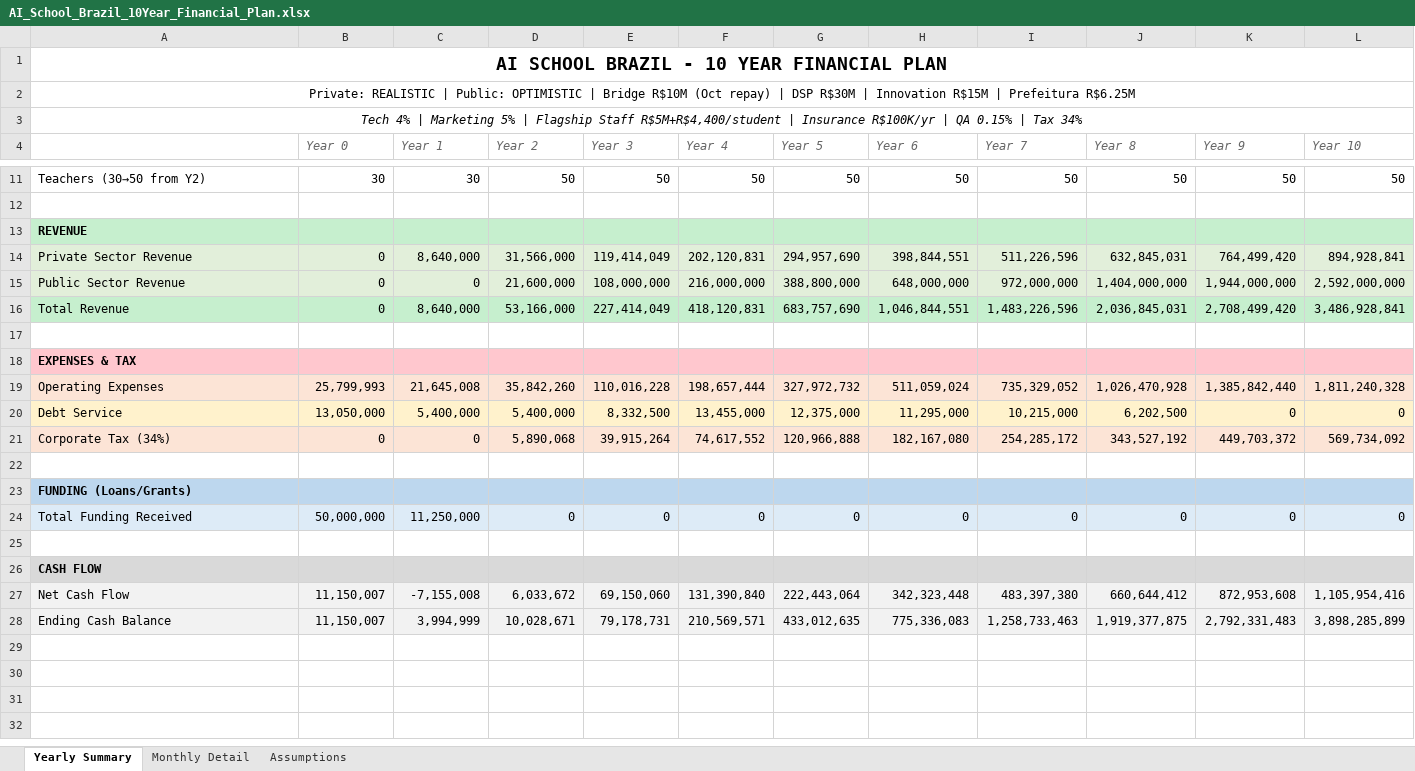
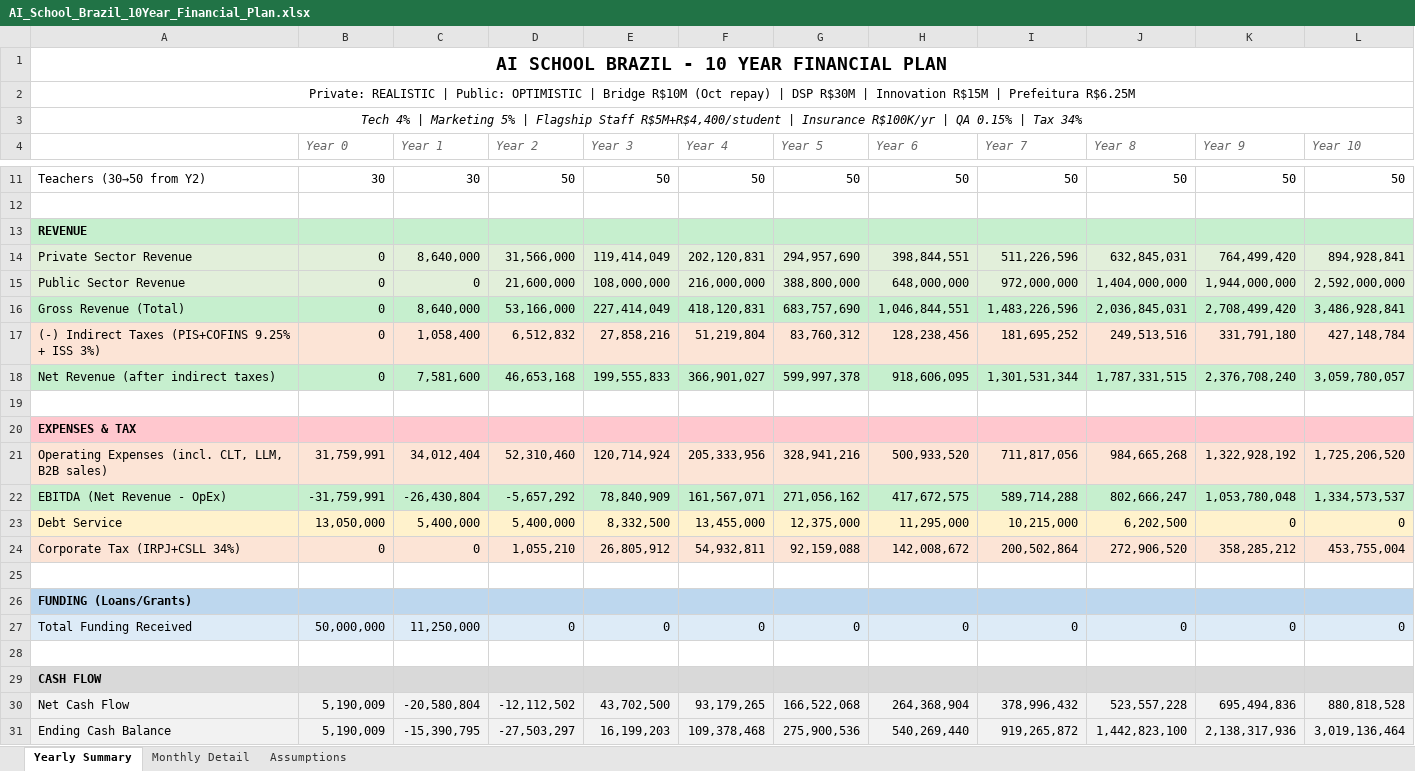
Before and after one commit to Rruiz270/ai-school-financial-app, an Excel workbook: AI_School_Brazil_10Year_Financial_Plan.xlsx, sheet Yearly Summary, drawn as a sheet; only a part is shown, gaps mark what is left out; values as stored, in another font and other column widths than the file's, no borders; removed rows and columns are numbered as before the commit, all else as after; the diff names each change by its address in the sheet, - before the commit and + after, or states it on an @@ line.

```diff
--- a/AI_School_Brazil_10Year_Financial_Plan.xlsx (sheet Yearly Summary)
+++ b/AI_School_Brazil_10Year_Financial_Plan.xlsx (sheet Yearly Summary)
-A16: Total Revenue
+A16: Gross Revenue (Total)
+row 17: (-) Indirect Taxes (PIS+COFINS 9.25% + ISS 3%) | 0 | 1,058,400 | 6,512,832 | 27,858,216 | 51,219,804 | 83,760,312 | 128,238,456 | 181,695,252 | 249,513,516 | 331,791,180 | 427,148,784
+row 18: Net Revenue (after indirect taxes) | 0 | 7,581,600 | 46,653,168 | 199,555,833 | 366,901,027 | 599,997,378 | 918,606,095 | 1,301,531,344 | 1,787,331,515 | 2,376,708,240 | 3,059,780,057
-row 19: Operating Expenses | 25,799,993 | 21,645,008 | 35,842,260 | 110,016,228 | 198,657,444 | 327,972,732 | 511,059,024 | 735,329,052 | 1,026,470,928 | 1,385,842,440 | 1,811,240,328
+row 21: Operating Expenses (incl. CLT, LLM, B2B sales) | 31,759,991 | 34,012,404 | 52,310,460 | 120,714,924 | 205,333,956 | 328,941,216 | 500,933,520 | 711,817,056 | 984,665,268 | 1,322,928,192 | 1,725,206,520
+row 22: EBITDA (Net Revenue - OpEx) | -31,759,991 | -26,430,804 | -5,657,292 | 78,840,909 | 161,567,071 | 271,056,162 | 417,672,575 | 589,714,288 | 802,666,247 | 1,053,780,048 | 1,334,573,537
-row 21: Corporate Tax (34%) | 0 | 0 | 5,890,068 | 39,915,264 | 74,617,552 | 120,966,888 | 182,167,080 | 254,285,172 | 343,527,192 | 449,703,372 | 569,734,092
+row 24: Corporate Tax (IRPJ+CSLL 34%) | 0 | 0 | 1,055,210 | 26,805,912 | 54,932,811 | 92,159,088 | 142,008,672 | 200,502,864 | 272,906,520 | 358,285,212 | 453,755,004
-B30:B31 (Year 0): 11,150,007
+B30:B31 (Year 0): 5,190,009
-C30 (Year 1): -7,155,008
+C30 (Year 1): -20,580,804
-D30 (Year 2): 6,033,672
+D30 (Year 2): -12,112,502
-E30 (Year 3): 69,150,060
+E30 (Year 3): 43,702,500
-F30 (Year 4): 131,390,840
+F30 (Year 4): 93,179,265
-G30 (Year 5): 222,443,064
+G30 (Year 5): 166,522,068
-H30 (Year 6): 342,323,448
+H30 (Year 6): 264,368,904
-I30 (Year 7): 483,397,380
+I30 (Year 7): 378,996,432
-J30 (Year 8): 660,644,412
+J30 (Year 8): 523,557,228
-K30 (Year 9): 872,953,608
+K30 (Year 9): 695,494,836
-L30 (Year 10): 1,105,954,416
+L30 (Year 10): 880,818,528
-C31 (Year 1): 3,994,999
+C31 (Year 1): -15,390,795
-D31 (Year 2): 10,028,671
+D31 (Year 2): -27,503,297
-E31 (Year 3): 79,178,731
+E31 (Year 3): 16,199,203
-F31 (Year 4): 210,569,571
+F31 (Year 4): 109,378,468
-G31 (Year 5): 433,012,635
+G31 (Year 5): 275,900,536
-H31 (Year 6): 775,336,083
+H31 (Year 6): 540,269,440
-I31 (Year 7): 1,258,733,463
+I31 (Year 7): 919,265,872
-J31 (Year 8): 1,919,377,875
+J31 (Year 8): 1,442,823,100
-K31 (Year 9): 2,792,331,483
+K31 (Year 9): 2,138,317,936
-L31 (Year 10): 3,898,285,899
+L31 (Year 10): 3,019,136,464
```
Also changed, not shown: sheet Monthly Detail, sheet Assumptions, 6 other files.
